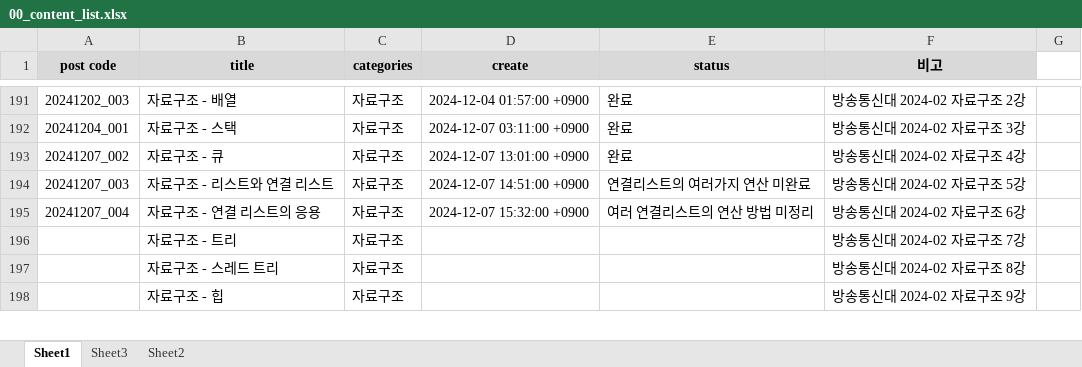
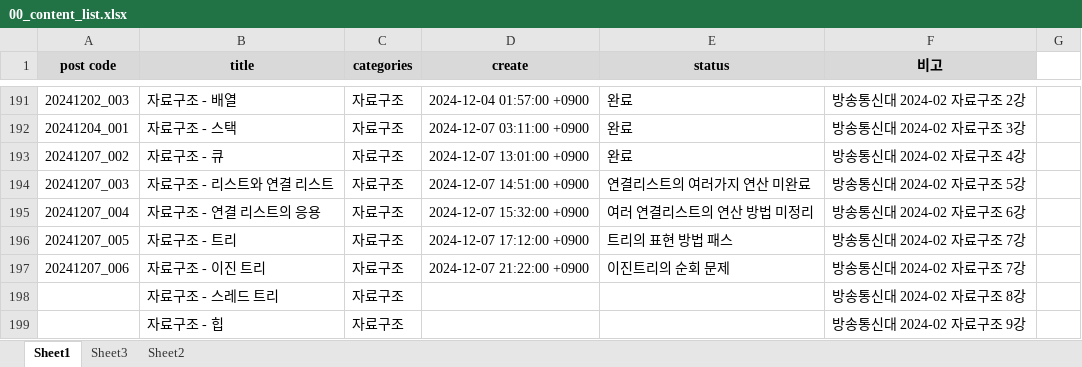
Before and after one commit to whdrns2013/whdrns2013.github.io, an Excel workbook: assets/xlsx/00_content_list.xlsx, sheet Sheet1, drawn as a sheet; only a part is shown, gaps mark what is left out; values as stored, in another font and other column widths than the file's, no borders; the diff names each change by its address in the sheet, - before the commit and + after, or states it on an @@ line.

```diff
--- a/assets/xlsx/00_content_list.xlsx (sheet Sheet1)
+++ b/assets/xlsx/00_content_list.xlsx (sheet Sheet1)
-A196 (post code): (empty)
+A196 (post code): 20241207_005
-D196 (create): (empty)
+D196 (create): 2024-12-07 17:12:00 +0900
-E196 (status): (empty)
+E196 (status): 트리의 표현 방법 패스
+row 197: 20241207_006 | 자료구조 - 이진 트리 | 자료구조 | 2024-12-07 21:22:00 +0900 | 이진트리의 순회 문제 | 방송통신대 2024-02 자료구조 7강
```
Also changed, not shown: 13 other files.
